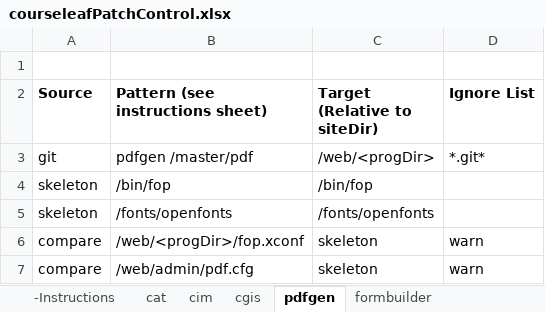
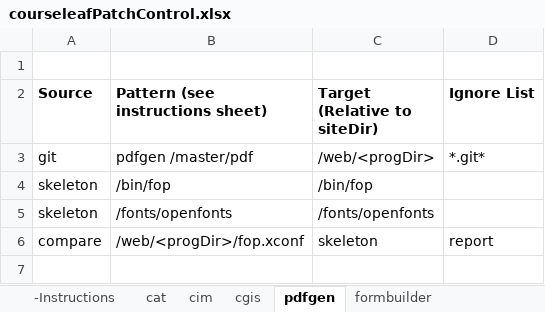
Before and after one commit to scudiero/tools, an Excel workbook: workbooks/courseleafPatchControl.xlsx, sheet pdfgen, drawn as a sheet; values as stored, in another font and other column widths than the file's, no borders; the diff names each change by its address in the sheet, - before the commit and + after, or states it on an @@ line.

Commit message:
removed the cfg file from pdggen

```diff
--- a/workbooks/courseleafPatchControl.xlsx (sheet pdfgen)
+++ b/workbooks/courseleafPatchControl.xlsx (sheet pdfgen)
-D6 (Ignore List): warn
+D6 (Ignore List): report
-row 7: compare | /web/admin/pdf.cfg | skeleton | warn
```
